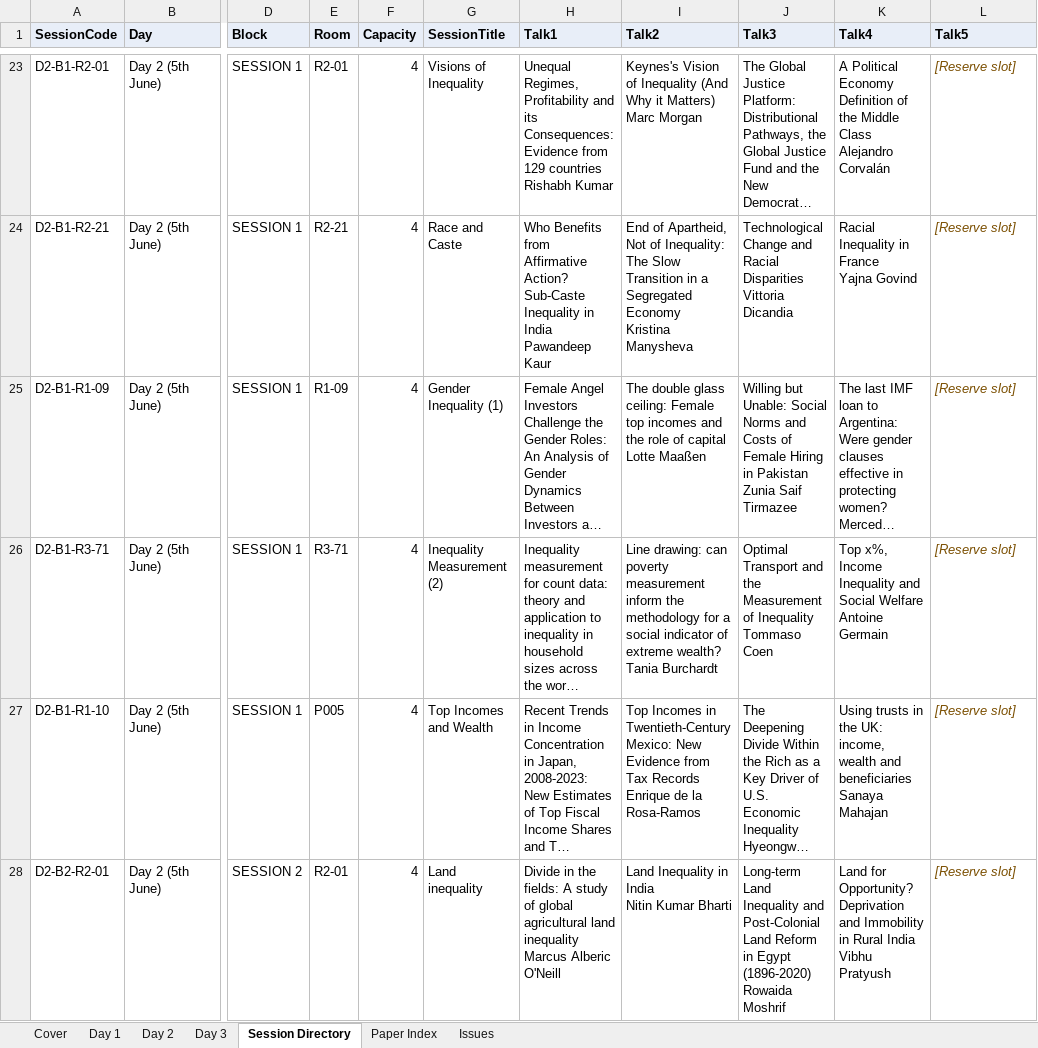
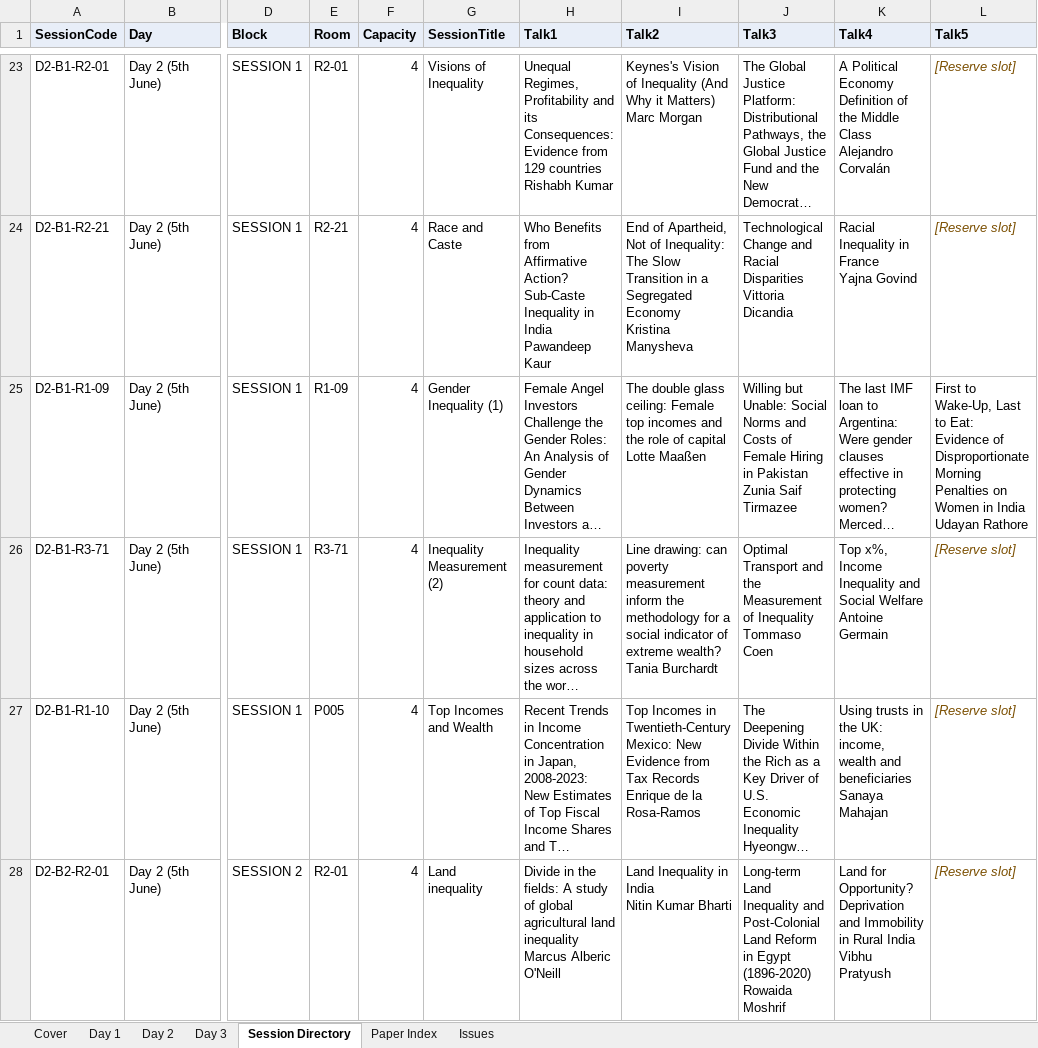
Before and after one commit to ignacio-flores/conference-studio, an Excel workbook: exports/WIC2026_Programme_Publish.xlsx, sheet Session Directory, drawn as a sheet; only a part is shown, gaps mark what is left out; long unchanged cells end in …; values as stored, in another font and other column widths than the file's, no borders; ↵ is a line break in a cell; the diff covers the shown part only; the diff names each change by its address in the sheet, - before the commit and + after, or states it on an @@ line.

Commit message:
improve aesthetics of exports + add word

```diff
--- a/exports/WIC2026_Programme_Publish.xlsx (sheet Session Directory)
+++ b/exports/WIC2026_Programme_Publish.xlsx (sheet Session Directory)
-L25 (Talk5): [Reserve slot]
+L25 (Talk5): First to Wake-Up, Last to Eat: Evidence of Disproportionate Morning Penalties on Women in India ↵ Udayan Rathore
@@ L25 italic: on → off, text colour: #7A4E00 → black @@
```
Also changed, not shown: 4 edited cells and cell formats elsewhere in this sheet, sheet Day 3, sheet Cover, sheet Day 2, 12 other files.
